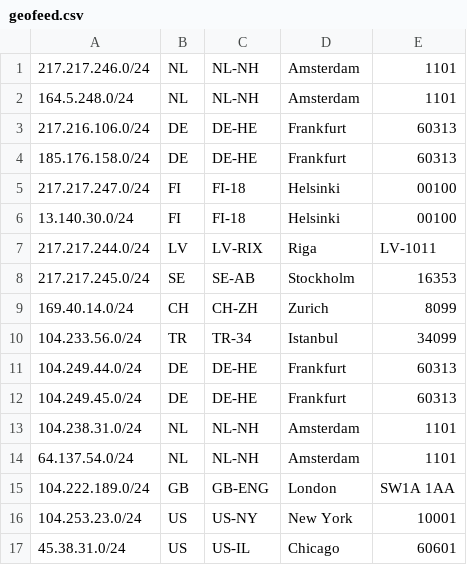
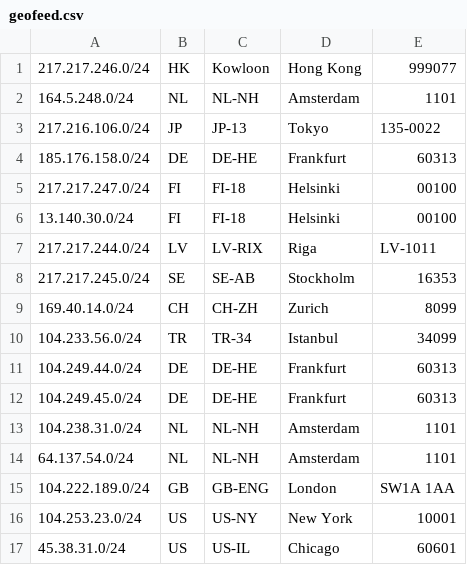
Before and after one commit to interhiveou/geo, a CSV file: geofeed.csv, drawn as a sheet.

Commit message:
Update geofeed.csv

```diff
--- a/geofeed.csv
+++ b/geofeed.csv
@@ -1,4 +1,4 @@
-217.217.246.0/24,NL,NL-NH,Amsterdam,1101
+217.217.246.0/24,HK,Kowloon,Hong Kong,999077
 164.5.248.0/24,NL,NL-NH,Amsterdam,1101
-217.216.106.0/24,DE,DE-HE,Frankfurt,60313
+217.216.106.0/24,JP,JP-13,Tokyo,135-0022
 185.176.158.0/24,DE,DE-HE,Frankfurt,60313
```
